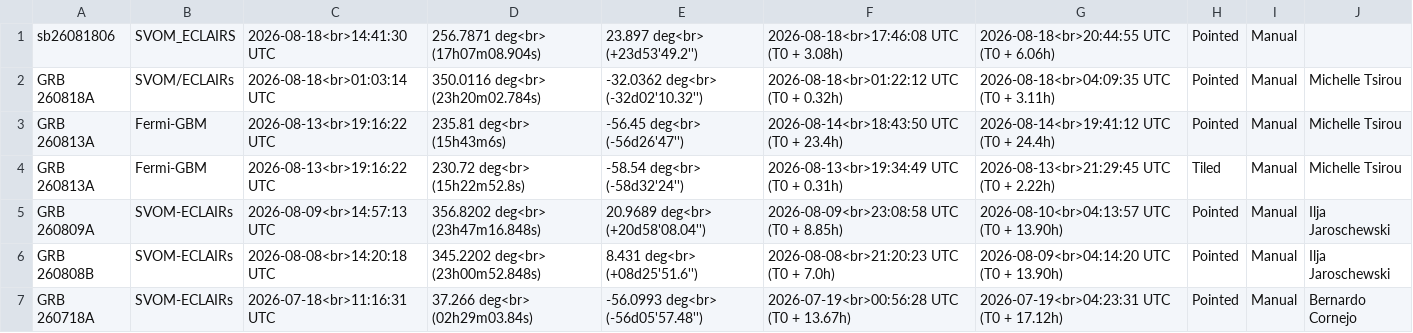
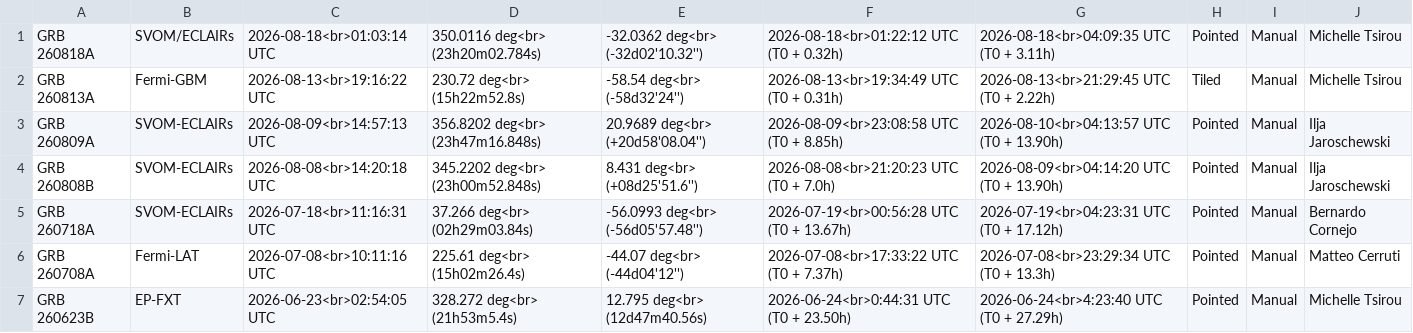
Before and after one commit to grbhess/grbhess.github.io, a CSV file: obstable.csv, drawn as a sheet; only a part is shown; the shorter side is filled out with more unchanged rows; the diff names each change by its address in the sheet, - before the commit and + after, or states it on an @@ line.

```diff
--- a/obstable.csv
+++ b/obstable.csv
-row 1: sb26081806 | SVOM_ECLAIRS | 2026-08-18<br>14:41:30 UTC | 256.7871 deg<br> (17h07m08.904s) | 23.897 deg<br> (+23d53'49.2'') | 2026-08-18<br>17:46:08 UTC (T0 + 3.08h) | 2026-08-18<br>20:44:55 UTC (T0 + 6.06h) | Pointed | Manual
-row 3: GRB 260813A | Fermi-GBM | 2026-08-13<br>19:16:22 UTC | 235.81 deg<br> (15h43m6s) | -56.45 deg<br> (-56d26'47'') | 2026-08-14<br>18:43:50 UTC (T0 + 23.4h) | 2026-08-14<br>19:41:12 UTC (T0 + 24.4h) | Pointed | Manual | Michelle Tsirou
```
